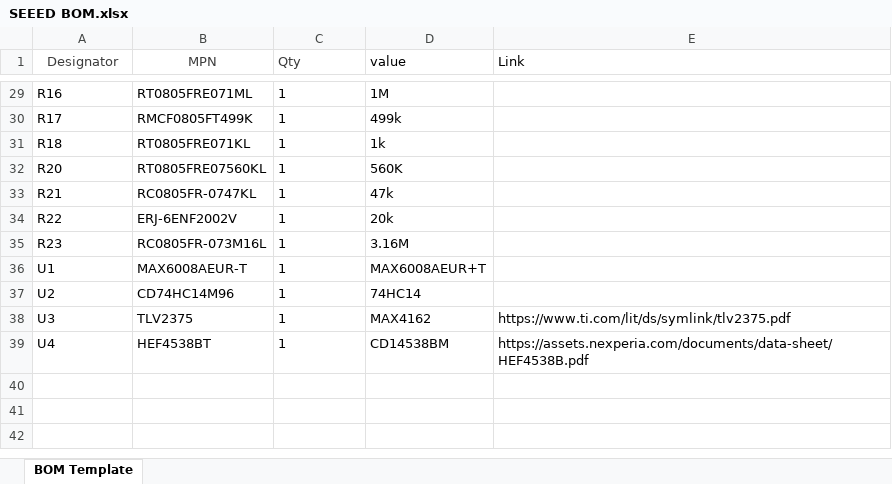
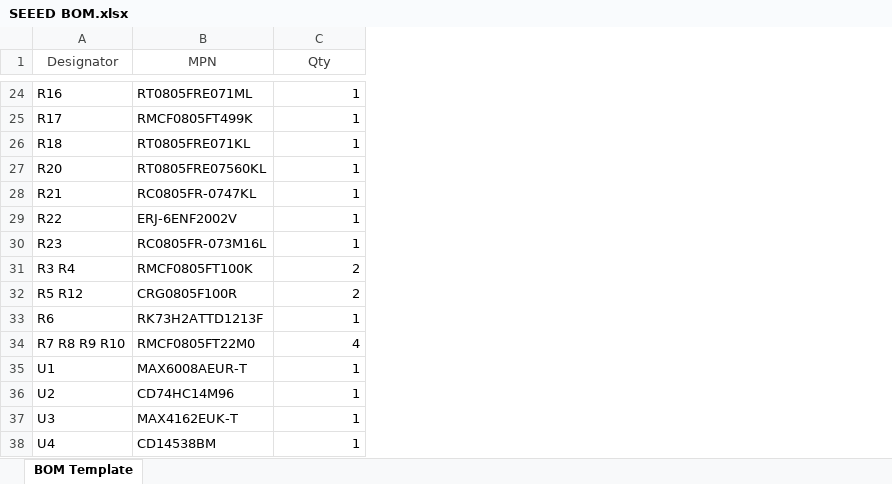
Before and after one commit to Safecast/safepulse, an Excel workbook: Kicad files/OpenHVPS-4/SEEED BOM.xlsx, sheet BOM Template, drawn as a sheet; only a part is shown, gaps mark what is left out; values as stored, in another font and other column widths than the file's, no borders; removed rows and columns are numbered as before the commit, all else as after; the diff covers the shown part only; the diff names each change by its address in the sheet, - before the commit and + after, or states it on an @@ line.

```diff
--- a/Kicad files/OpenHVPS-4/SEEED BOM.xlsx (sheet BOM Template)
+++ b/Kicad files/OpenHVPS-4/SEEED BOM.xlsx (sheet BOM Template)
-column D (value), rows 29-39: 1M | 499k | 1k | 560K | 47k | 20k | 3.16M | MAX6008AEUR+T | 74HC14 | MAX4162 | CD14538BM
-column E (Link), rows 38-39: https://www.ti.com/lit/ds/symlink/tlv2375.pdf | https://assets.nexperia.com/documents/data-sheet/HEF4538B.pdf
-C1 alignment: left
+C1 alignment: center
-C24:C30 alignment: left
+C24:C30 alignment: right
+row 31: R3 R4 | RMCF0805FT100K | 2
+row 32: R5 R12 | CRG0805F100R | 2
@@ row 23 moved to row 33: R6 @@
+row 34: R7 R8 R9 R10 | RMCF0805FT22M0 | 4
-C35:C38 alignment: left
+C35:C38 alignment: right
-B37 (MPN): TLV2375
+B37 (MPN): MAX4162EUK-T
-B38 (MPN): HEF4538BT
+B38 (MPN): CD14538BM
```
Also changed, not shown: 2 added rows, 6 removed rows, 1 moved row, 9 edited cells and cell formats elsewhere in this sheet, Kicad files/OpenHVPS-4/OpenRover-4.xlsx, 21 other files.
